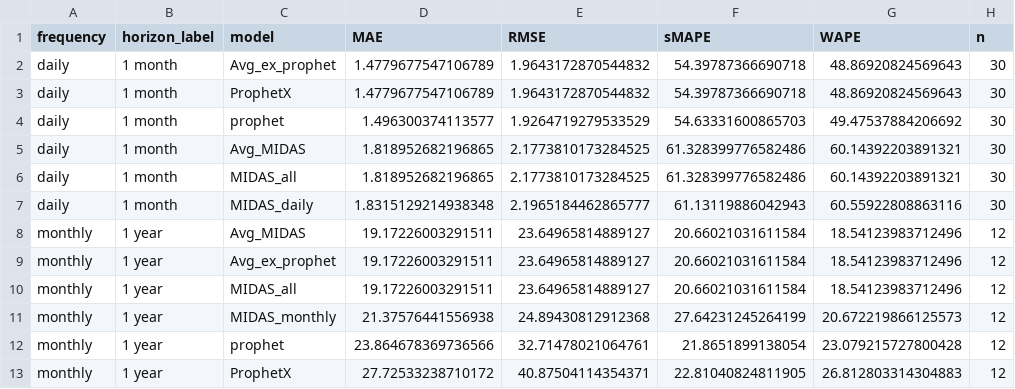
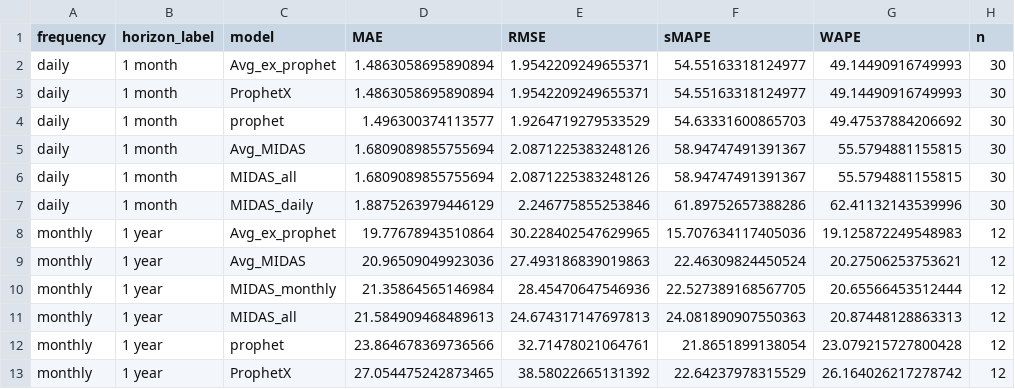
Before and after one commit to DEV-GKAdvisory/CosmeticPharmaDS, a CSV file: data/metrics_by_model.csv, drawn as a sheet.

```diff
--- a/data/metrics_by_model.csv
+++ b/data/metrics_by_model.csv
@@ -1,13 +1,13 @@
 frequency,horizon_label,model,MAE,RMSE,sMAPE,WAPE,n
-daily,1 month,Avg_ex_prophet,1.4779677547106789,1.9643172870544832,54.39787366690718,48.86920824569643,30
-daily,1 month,ProphetX,1.4779677547106789,1.9643172870544832,54.39787366690718,48.86920824569643,30
+daily,1 month,Avg_ex_prophet,1.4863058695890894,1.9542209249655371,54.55163318124977,49.14490916749993,30
+daily,1 month,ProphetX,1.4863058695890894,1.9542209249655371,54.55163318124977,49.14490916749993,30
 daily,1 month,prophet,1.496300374113577,1.9264719279533529,54.63331600865703,49.47537884206692,30
-daily,1 month,Avg_MIDAS,1.818952682196865,2.1773810173284525,61.328399776582486,60.14392203891321,30
-daily,1 month,MIDAS_all,1.818952682196865,2.1773810173284525,61.328399776582486,60.14392203891321,30
-daily,1 month,MIDAS_daily,1.8315129214938348,2.1965184462865777,61.13119886042943,60.55922808863116,30
-monthly,1 year,Avg_MIDAS,19.17226003291511,23.64965814889127,20.66021031611584,18.54123983712496,12
-monthly,1 year,Avg_ex_prophet,19.17226003291511,23.64965814889127,20.66021031611584,18.54123983712496,12
-monthly,1 year,MIDAS_all,19.17226003291511,23.64965814889127,20.66021031611584,18.54123983712496,12
-monthly,1 year,MIDAS_monthly,21.37576441556938,24.89430812912368,27.64231245264199,20.672219866125573,12
+daily,1 month,Avg_MIDAS,1.6809089855755694,2.0871225383248126,58.94747491391367,55.5794881155815,30
+daily,1 month,MIDAS_all,1.6809089855755694,2.0871225383248126,58.94747491391367,55.5794881155815,30
+daily,1 month,MIDAS_daily,1.8875263979446129,2.246775855253846,61.89752657388286,62.41132143539996,30
+monthly,1 year,Avg_ex_prophet,19.77678943510864,30.228402547629965,15.707634117405036,19.125872249548983,12
+monthly,1 year,Avg_MIDAS,20.96509049923036,27.493186839019863,22.46309824450524,20.27506253753621,12
+monthly,1 year,MIDAS_monthly,21.35864565146984,28.45470647546936,22.527389168567705,20.65566453512444,12
+monthly,1 year,MIDAS_all,21.584909468489613,24.674317147697813,24.081890907550363,20.87448128863313,12
 monthly,1 year,prophet,23.864678369736566,32.71478021064761,21.8651899138054,23.079215727800428,12
-monthly,1 year,ProphetX,27.72533238710172,40.87504114354371,22.81040824811905,26.812803314304883,12
+monthly,1 year,ProphetX,27.054475242873465,38.58022665131392,22.64237978315529,26.164026217278742,12
```
Also changed, not shown: data/holdout_forecasts_long.csv, data/model_specifications.csv, 3 other files.
